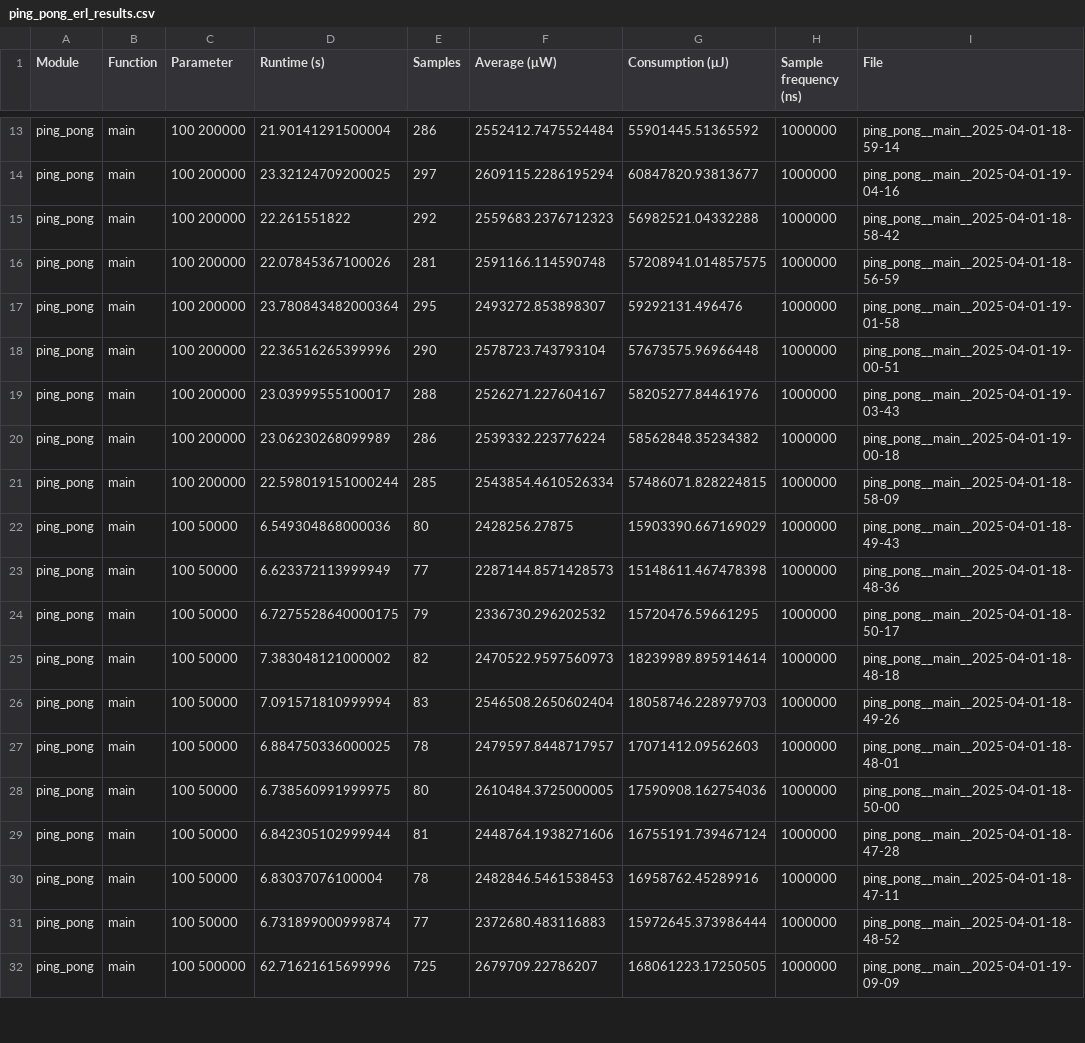
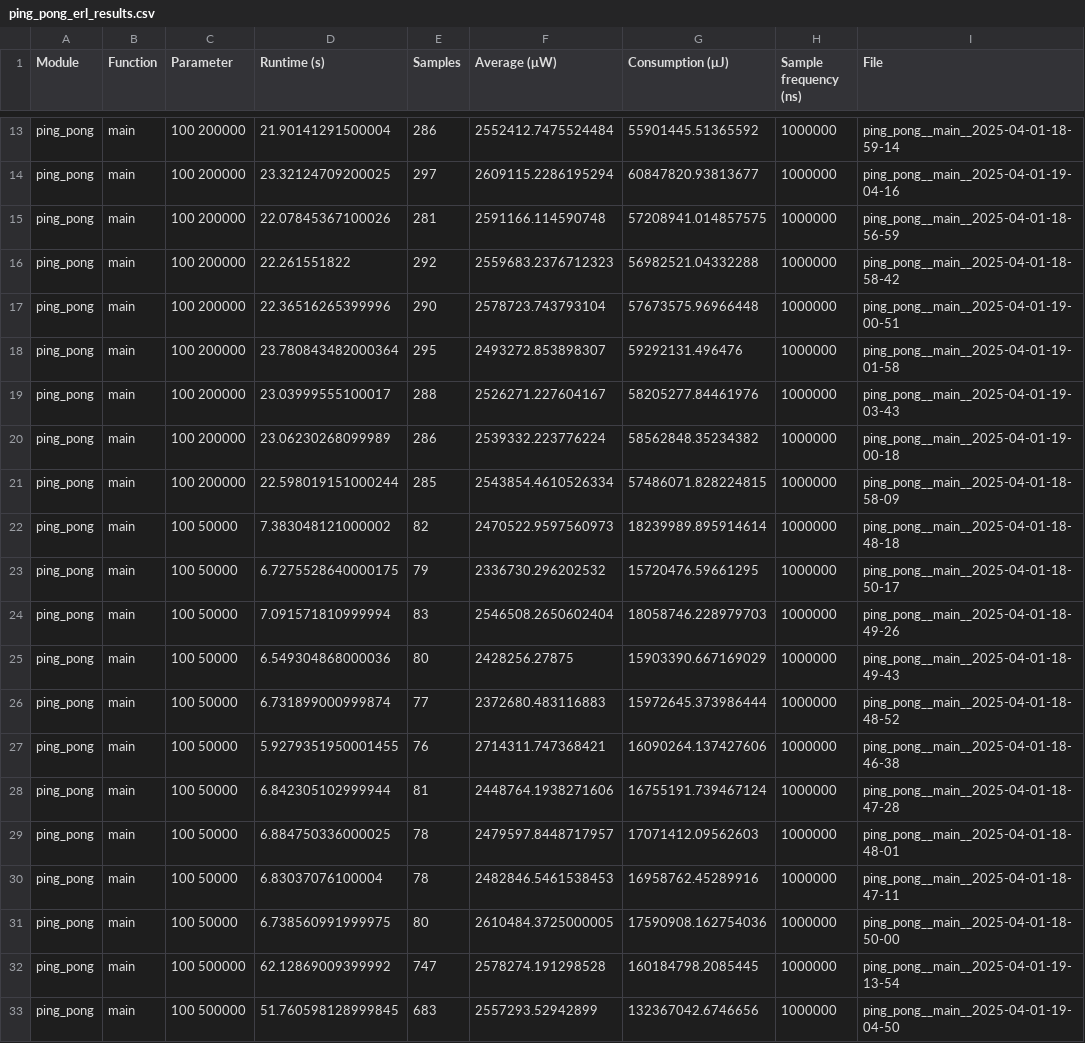
Before and after one commit to bszirtes/THESIS, a CSV file: results/ping_pong_erl_results.csv, drawn as a sheet; only a part is shown, gaps mark what is left out; the diff covers the shown part only.

```diff
--- a/results/ping_pong_erl_results.csv
+++ b/results/ping_pong_erl_results.csv
@@ -14,6 +14,6 @@ ping_pong,main,100 200000,21.90141291500004,286,2552412.7475524484,55901445.5136
 ping_pong,main,100 200000,23.32124709200025,297,2609115.2286195294,60847820.93813677,1000000,ping_pong__main__2025-04-01-19-04-16
+ping_pong,main,100 200000,22.07845367100026,281,2591166.114590748,57208941.014857575,1000000,ping_pong__main__2025-04-01-18-56-59
 ping_pong,main,100 200000,22.261551822,292,2559683.2376712323,56982521.04332288,1000000,ping_pong__main__2025-04-01-18-58-42
-ping_pong,main,100 200000,22.07845367100026,281,2591166.114590748,57208941.014857575,1000000,ping_pong__main__2025-04-01-18-56-59
+ping_pong,main,100 200000,22.36516265399996,290,2578723.743793104,57673575.96966448,1000000,ping_pong__main__2025-04-01-19-00-51
 ping_pong,main,100 200000,23.780843482000364,295,2493272.853898307,59292131.496476,1000000,ping_pong__main__2025-04-01-19-01-58
-ping_pong,main,100 200000,22.36516265399996,290,2578723.743793104,57673575.96966448,1000000,ping_pong__main__2025-04-01-19-00-51
 ping_pong,main,100 200000,23.03999555100017,288,2526271.227604167,58205277.84461976,1000000,ping_pong__main__2025-04-01-19-03-43
@@ -21,12 +21,13 @@ ping_pong,main,100 200000,23.06230268099989,286,2539332.223776224,58562848.35234
 ping_pong,main,100 200000,22.598019151000244,285,2543854.4610526334,57486071.828224815,1000000,ping_pong__main__2025-04-01-18-58-09
+ping_pong,main,100 50000,7.383048121000002,82,2470522.9597560973,18239989.895914614,1000000,ping_pong__main__2025-04-01-18-48-18
+ping_pong,main,100 50000,6.7275528640000175,79,2336730.296202532,15720476.59661295,1000000,ping_pong__main__2025-04-01-18-50-17
+ping_pong,main,100 50000,7.091571810999994,83,2546508.2650602404,18058746.228979703,1000000,ping_pong__main__2025-04-01-18-49-26
 ping_pong,main,100 50000,6.549304868000036,80,2428256.27875,15903390.667169029,1000000,ping_pong__main__2025-04-01-18-49-43
-ping_pong,main,100 50000,6.623372113999949,77,2287144.8571428573,15148611.467478398,1000000,ping_pong__main__2025-04-01-18-48-36
-ping_pong,main,100 50000,6.7275528640000175,79,2336730.296202532,15720476.59661295,1000000,ping_pong__main__2025-04-01-18-50-17
-ping_pong,main,100 50000,7.383048121000002,82,2470522.9597560973,18239989.895914614,1000000,ping_pong__main__2025-04-01-18-48-18
-ping_pong,main,100 50000,7.091571810999994,83,2546508.2650602404,18058746.228979703,1000000,ping_pong__main__2025-04-01-18-49-26
+ping_pong,main,100 50000,6.731899000999874,77,2372680.483116883,15972645.373986444,1000000,ping_pong__main__2025-04-01-18-48-52
+ping_pong,main,100 50000,5.9279351950001455,76,2714311.747368421,16090264.137427606,1000000,ping_pong__main__2025-04-01-18-46-38
+ping_pong,main,100 50000,6.842305102999944,81,2448764.1938271606,16755191.739467124,1000000,ping_pong__main__2025-04-01-18-47-28
 ping_pong,main,100 50000,6.884750336000025,78,2479597.8448717957,17071412.09562603,1000000,ping_pong__main__2025-04-01-18-48-01
+ping_pong,main,100 50000,6.83037076100004,78,2482846.5461538453,16958762.45289916,1000000,ping_pong__main__2025-04-01-18-47-11
 ping_pong,main,100 50000,6.738560991999975,80,2610484.3725000005,17590908.162754036,1000000,ping_pong__main__2025-04-01-18-50-00
-ping_pong,main,100 50000,6.842305102999944,81,2448764.1938271606,16755191.739467124,1000000,ping_pong__main__2025-04-01-18-47-28
-ping_pong,main,100 50000,6.83037076100004,78,2482846.5461538453,16958762.45289916,1000000,ping_pong__main__2025-04-01-18-47-11
-ping_pong,main,100 50000,6.731899000999874,77,2372680.483116883,15972645.373986444,1000000,ping_pong__main__2025-04-01-18-48-52
-ping_pong,main,100 500000,62.71621615699996,725,2679709.22786207,168061223.17250505,1000000,ping_pong__main__2025-04-01-19-09-09
+ping_pong,main,100 500000,62.12869009399992,747,2578274.191298528,160184798.2085445,1000000,ping_pong__main__2025-04-01-19-13-54
+ping_pong,main,100 500000,51.760598128999845,683,2557293.52942899,132367042.6746656,1000000,ping_pong__main__2025-04-01-19-04-50
```
Also changed, not shown: 4 added rows, 3 removed rows, 42 moved rows and 25 edited cells elsewhere in this file, results/ping_pong_caf_results.csv, results/ping_pong_lb_caf_results.csv, 5 other files.
